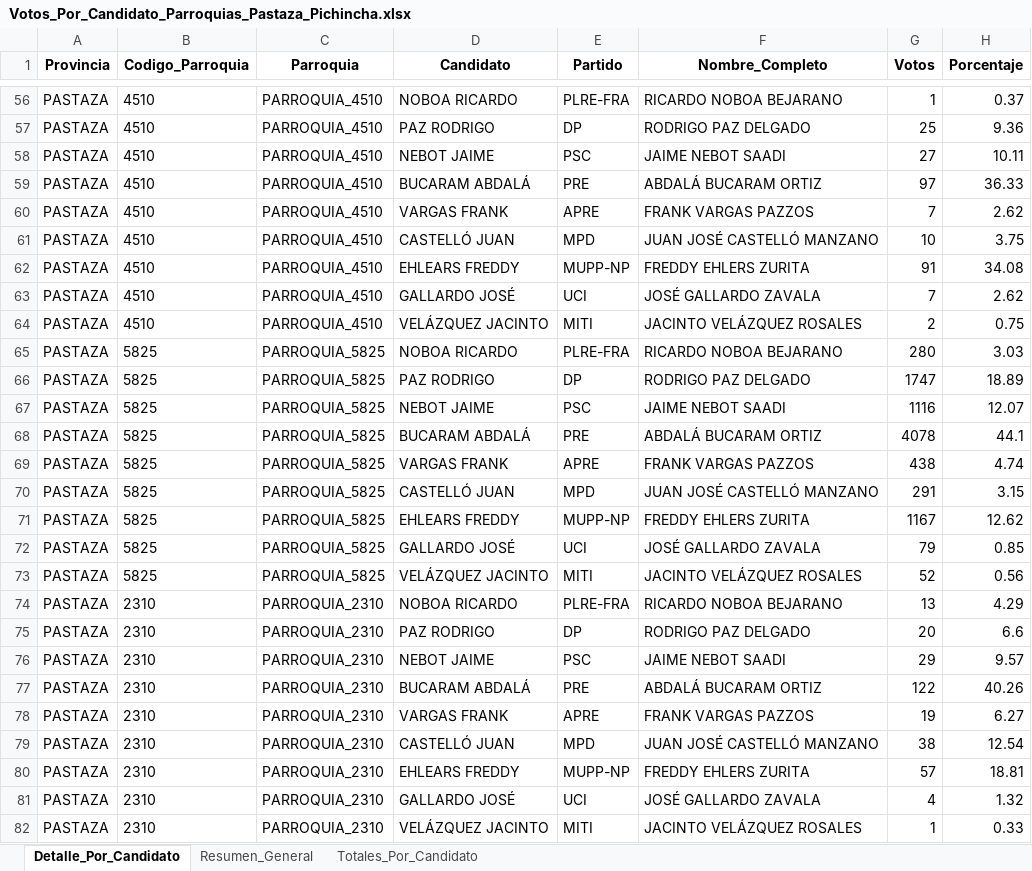
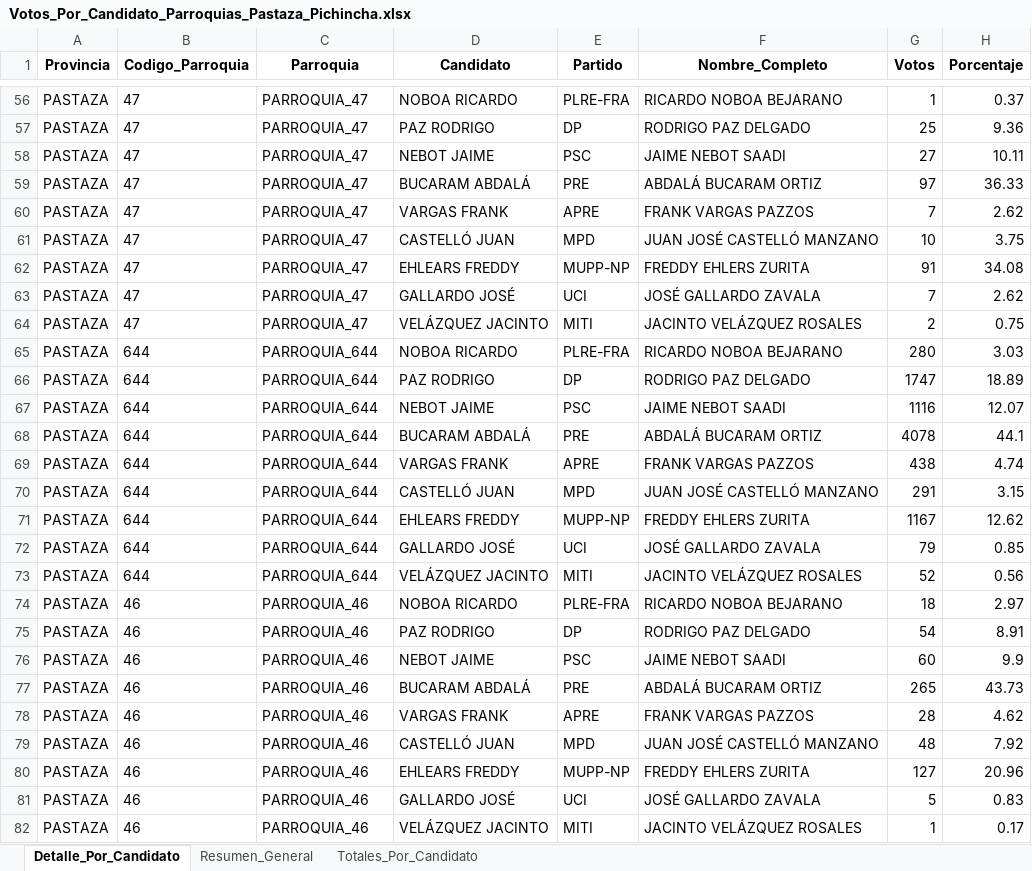
Before and after one commit to Bryan1093/Vinculacion, an Excel workbook: resultados/Votos_Por_Candidato_Parroquias_Pastaza_Pichincha.xlsx, sheet Detalle_Por_Candidato, drawn as a sheet; only a part is shown, gaps mark what is left out; values as stored, in another font and other column widths than the file's, no borders; the diff covers the shown part only; the diff names each change by its address in the sheet, - before the commit and + after, or states it on an @@ line.

```diff
--- a/resultados/Votos_Por_Candidato_Parroquias_Pastaza_Pichincha.xlsx (sheet Detalle_Por_Candidato)
+++ b/resultados/Votos_Por_Candidato_Parroquias_Pastaza_Pichincha.xlsx (sheet Detalle_Por_Candidato)
-B56:B64 (Codigo_Parroquia): 4510
+B56:B64 (Codigo_Parroquia): 47
-C56:C64 (Parroquia): PARROQUIA_4510
+C56:C64 (Parroquia): PARROQUIA_47
-B65:B73 (Codigo_Parroquia): 5825
+B65:B73 (Codigo_Parroquia): 644
-C65:C73 (Parroquia): PARROQUIA_5825
+C65:C73 (Parroquia): PARROQUIA_644
-B74:B82 (Codigo_Parroquia): 2310
+B74:B82 (Codigo_Parroquia): 46
-C74:C82 (Parroquia): PARROQUIA_2310
+C74:C82 (Parroquia): PARROQUIA_46
-G74 (Votos): 13
+G74 (Votos): 18
-H74 (Porcentaje): 4.29
+H74 (Porcentaje): 2.97
-G75 (Votos): 20
+G75 (Votos): 54
-H75 (Porcentaje): 6.6
+H75 (Porcentaje): 8.91
-G76 (Votos): 29
+G76 (Votos): 60
-H76 (Porcentaje): 9.57
+H76 (Porcentaje): 9.9
-G77 (Votos): 122
+G77 (Votos): 265
-H77 (Porcentaje): 40.26
+H77 (Porcentaje): 43.73
-G78 (Votos): 19
+G78 (Votos): 28
-H78 (Porcentaje): 6.27
+H78 (Porcentaje): 4.62
-G79 (Votos): 38
+G79 (Votos): 48
-H79 (Porcentaje): 12.54
+H79 (Porcentaje): 7.92
-G80 (Votos): 57
+G80 (Votos): 127
-H80 (Porcentaje): 18.81
+H80 (Porcentaje): 20.96
-G81 (Votos): 4
+G81 (Votos): 5
-H81 (Porcentaje): 1.32
+H81 (Porcentaje): 0.83
-H82 (Porcentaje): 0.33
+H82 (Porcentaje): 0.17
```
Also changed, not shown: 1098 edited cells elsewhere in this sheet, sheet Resumen_General, sheet Totales_Por_Candidato, Datos-Diputados-Completos/1996 - Diputados - nacionales.xlsx, Datos-Presidentes-Completos/Primera Vuelta/1996 - Presidentes - primera vuelta.xlsx, 43 other files.
